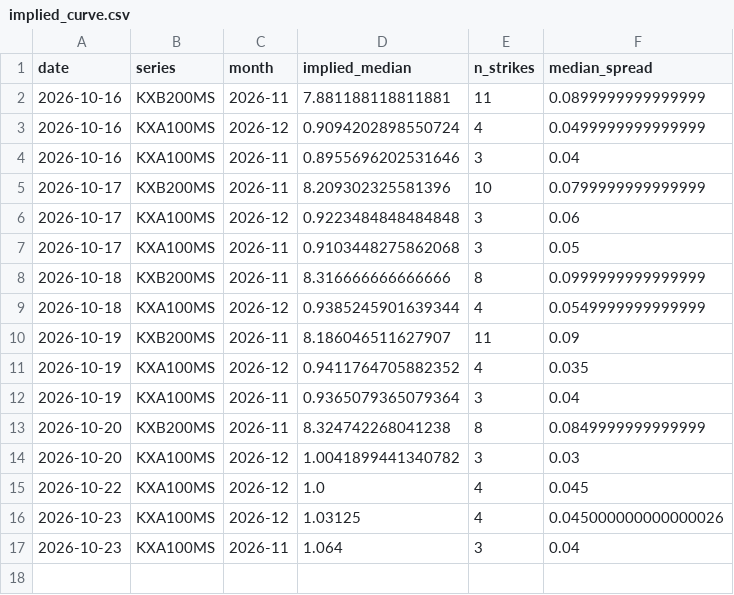
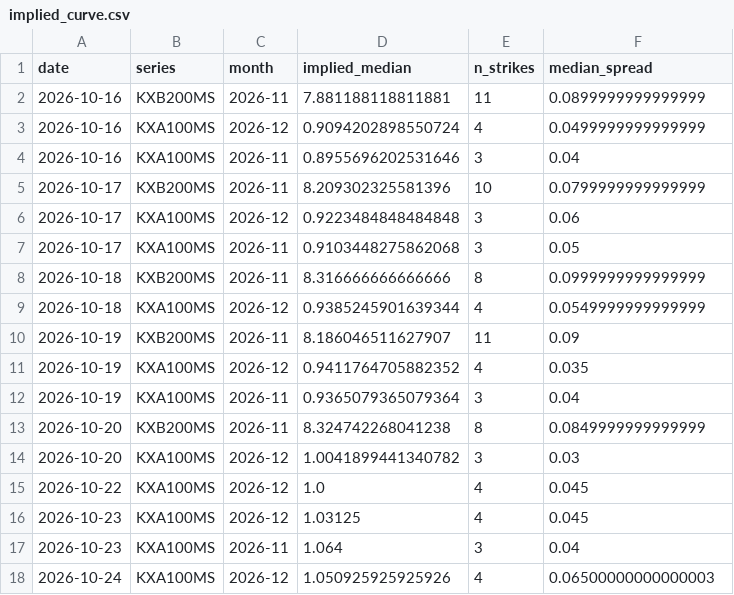
Before and after one commit to jwilliamross/compute-curve, a CSV file: reports/kalshi/implied_curve.csv, drawn as a sheet.

```diff
--- a/reports/kalshi/implied_curve.csv
+++ b/reports/kalshi/implied_curve.csv
@@ -15,3 +15,4 @@ date,series,month,implied_median,n_strikes,median_spread
 2026-10-22,KXA100MS,2026-12,1.0,4,0.045
-2026-10-23,KXA100MS,2026-12,1.03125,4,0.045000000000000026
+2026-10-23,KXA100MS,2026-12,1.03125,4,0.045
 2026-10-23,KXA100MS,2026-11,1.064,3,0.04
+2026-10-24,KXA100MS,2026-12,1.050925925925926,4,0.06500000000000003
```
Also changed, not shown: reports/claim4/signals.csv, reports/exploration/round1_shadow_H05.csv, 39 other files.
